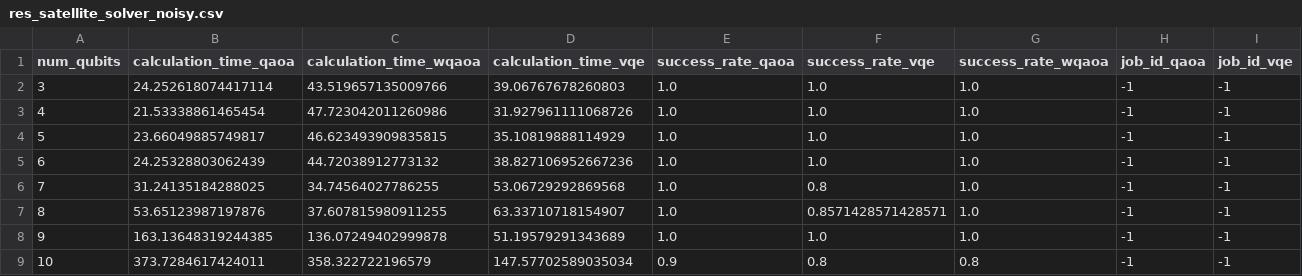
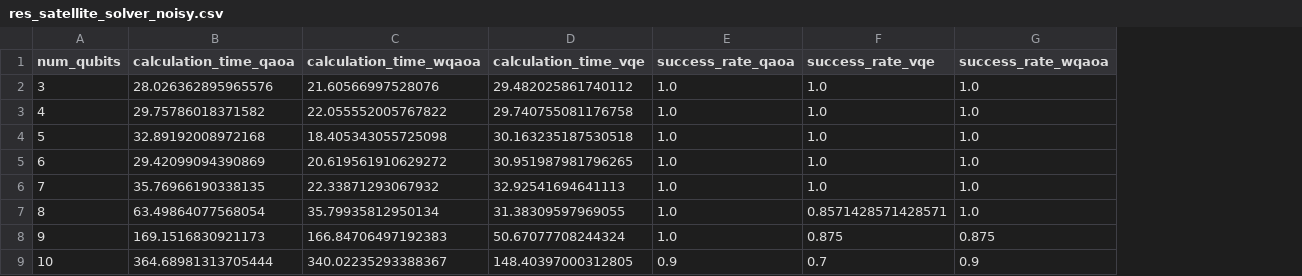
Before and after one commit to cda-tum/mqt-problemsolver, a CSV file: res_satellite_solver_noisy.csv, drawn as a sheet; only a part is shown; the diff covers the shown part only; the diff names each change by its address in the sheet, - before the commit and + after, or states it on an @@ line.

```diff
--- a/res_satellite_solver_noisy.csv
+++ b/res_satellite_solver_noisy.csv
-column H (job_id_qaoa), rows 2-9: all -1
-column I (job_id_vqe), rows 2-9: all -1
-B2 (calculation_time_qaoa): 24.252618074417114
+B2 (calculation_time_qaoa): 28.026362895965576
-C2 (calculation_time_wqaoa): 43.519657135009766
+C2 (calculation_time_wqaoa): 21.60566997528076
-D2 (calculation_time_vqe): 39.06767678260803
+D2 (calculation_time_vqe): 29.482025861740112
-B3 (calculation_time_qaoa): 21.53338861465454
+B3 (calculation_time_qaoa): 29.75786018371582
-C3 (calculation_time_wqaoa): 47.723042011260986
+C3 (calculation_time_wqaoa): 22.055552005767822
-D3 (calculation_time_vqe): 31.927961111068726
+D3 (calculation_time_vqe): 29.740755081176758
-B4 (calculation_time_qaoa): 23.66049885749817
+B4 (calculation_time_qaoa): 32.89192008972168
-C4 (calculation_time_wqaoa): 46.623493909835815
+C4 (calculation_time_wqaoa): 18.405343055725098
-D4 (calculation_time_vqe): 35.10819888114929
+D4 (calculation_time_vqe): 30.163235187530518
-B5 (calculation_time_qaoa): 24.25328803062439
+B5 (calculation_time_qaoa): 29.42099094390869
-C5 (calculation_time_wqaoa): 44.72038912773132
+C5 (calculation_time_wqaoa): 20.619561910629272
-D5 (calculation_time_vqe): 38.827106952667236
+D5 (calculation_time_vqe): 30.951987981796265
-B6 (calculation_time_qaoa): 31.24135184288025
+B6 (calculation_time_qaoa): 35.76966190338135
-C6 (calculation_time_wqaoa): 34.74564027786255
+C6 (calculation_time_wqaoa): 22.33871293067932
-D6 (calculation_time_vqe): 53.06729292869568
+D6 (calculation_time_vqe): 32.92541694641113
-F6 (success_rate_vqe): 0.8
+F6 (success_rate_vqe): 1.0
-B7 (calculation_time_qaoa): 53.65123987197876
+B7 (calculation_time_qaoa): 63.49864077568054
-C7 (calculation_time_wqaoa): 37.607815980911255
+C7 (calculation_time_wqaoa): 35.79935812950134
-D7 (calculation_time_vqe): 63.33710718154907
+D7 (calculation_time_vqe): 31.38309597969055
-B8 (calculation_time_qaoa): 163.13648319244385
+B8 (calculation_time_qaoa): 169.1516830921173
-C8 (calculation_time_wqaoa): 136.07249402999878
+C8 (calculation_time_wqaoa): 166.84706497192383
-D8 (calculation_time_vqe): 51.19579291343689
+D8 (calculation_time_vqe): 50.67077708244324
-F8 (success_rate_vqe): 1.0
+F8 (success_rate_vqe): 0.875
-G8 (success_rate_wqaoa): 1.0
+G8 (success_rate_wqaoa): 0.875
-B9 (calculation_time_qaoa): 373.7284617424011
+B9 (calculation_time_qaoa): 364.68981313705444
-C9 (calculation_time_wqaoa): 358.322722196579
+C9 (calculation_time_wqaoa): 340.02235293388367
-D9 (calculation_time_vqe): 147.57702589035034
+D9 (calculation_time_vqe): 148.40397000312805
-F9 (success_rate_vqe): 0.8
+F9 (success_rate_vqe): 0.7
-G9 (success_rate_wqaoa): 0.8
+G9 (success_rate_wqaoa): 0.9
```
Also changed, not shown: 24 edited cells elsewhere in this file, res_satellite_solver.csv.
